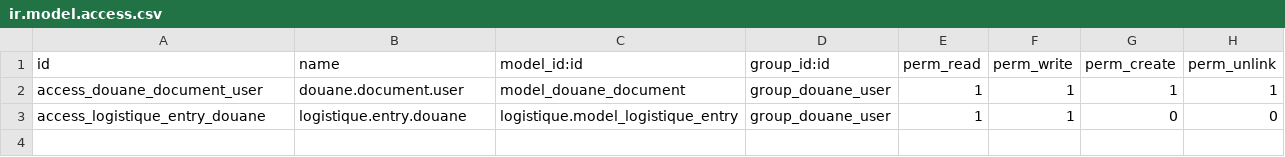
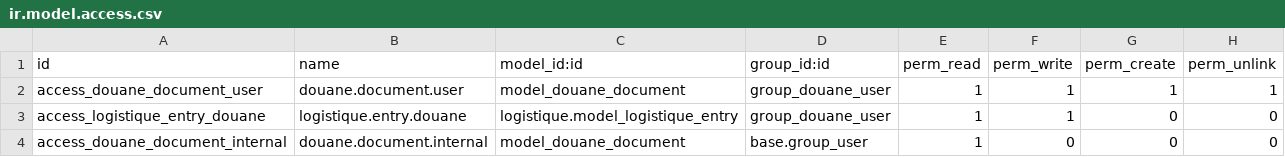
Before and after one commit to ayoubakhrif/Soufiane-Food, a CSV file: custom-addons/douane/security/ir.model.access.csv, drawn as a sheet.

Commit message:
Mise à jour du code kal3iya

```diff
--- a/custom-addons/douane/security/ir.model.access.csv
+++ b/custom-addons/douane/security/ir.model.access.csv
@@ -3 +3,2 @@ access_douane_document_user,douane.document.user,model_douane_document,group_dou
 access_logistique_entry_douane,logistique.entry.douane,logistique.model_logistique_entry,group_douane_user,1,1,0,0
+access_douane_document_internal,douane.document.internal,model_douane_document,base.group_user,1,0,0,0
```
